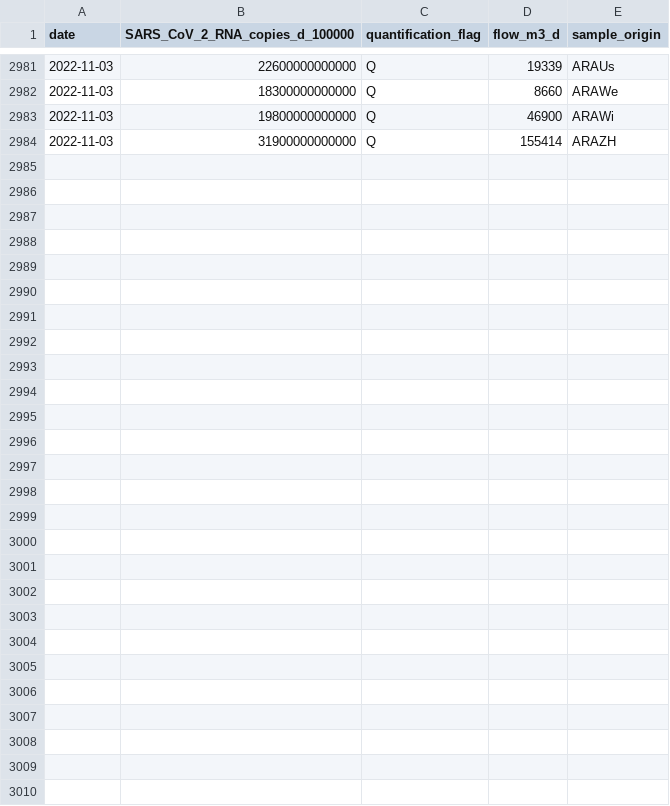
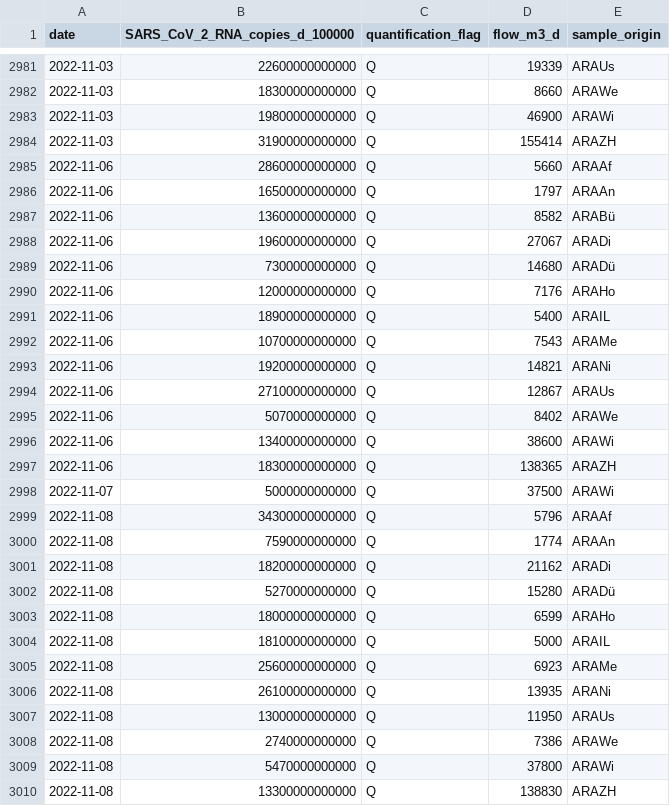
Before and after one commit to openZH/covid_19_wastewater_monitoring_ZH, a CSV file: COVID19_Abwassermonitoring.csv, drawn as a sheet; only a part is shown, gaps mark what is left out; the diff names each change by its address in the sheet, - before the commit and + after, or states it on an @@ line.

Commit message:
Update ZH 15 Nov 2022

```diff
--- a/COVID19_Abwassermonitoring.csv
+++ b/COVID19_Abwassermonitoring.csv
+row 2985: 2022-11-06 | 28600000000000 | Q | 5660 | ARAAf
+row 2986: 2022-11-06 | 16500000000000 | Q | 1797 | ARAAn
+row 2987: 2022-11-06 | 13600000000000 | Q | 8582 | ARABü
+row 2988: 2022-11-06 | 19600000000000 | Q | 27067 | ARADi
+row 2989: 2022-11-06 | 7300000000000 | Q | 14680 | ARADü
+row 2990: 2022-11-06 | 12000000000000 | Q | 7176 | ARAHo
+row 2991: 2022-11-06 | 18900000000000 | Q | 5400 | ARAIL
+row 2992: 2022-11-06 | 10700000000000 | Q | 7543 | ARAMe
+row 2993: 2022-11-06 | 19200000000000 | Q | 14821 | ARANi
+row 2994: 2022-11-06 | 27100000000000 | Q | 12867 | ARAUs
+row 2995: 2022-11-06 | 5070000000000 | Q | 8402 | ARAWe
+row 2996: 2022-11-06 | 13400000000000 | Q | 38600 | ARAWi
+row 2997: 2022-11-06 | 18300000000000 | Q | 138365 | ARAZH
+row 2998: 2022-11-07 | 5000000000000 | Q | 37500 | ARAWi
+row 2999: 2022-11-08 | 34300000000000 | Q | 5796 | ARAAf
+row 3000: 2022-11-08 | 7590000000000 | Q | 1774 | ARAAn
+row 3001: 2022-11-08 | 18200000000000 | Q | 21162 | ARADi
+row 3002: 2022-11-08 | 5270000000000 | Q | 15280 | ARADü
+row 3003: 2022-11-08 | 18000000000000 | Q | 6599 | ARAHo
+row 3004: 2022-11-08 | 18100000000000 | Q | 5000 | ARAIL
+row 3005: 2022-11-08 | 25600000000000 | Q | 6923 | ARAMe
+row 3006: 2022-11-08 | 26100000000000 | Q | 13935 | ARANi
+row 3007: 2022-11-08 | 13000000000000 | Q | 11950 | ARAUs
+row 3008: 2022-11-08 | 2740000000000 | Q | 7386 | ARAWe
+row 3009: 2022-11-08 | 5470000000000 | Q | 37800 | ARAWi
+row 3010: 2022-11-08 | 13300000000000 | Q | 138830 | ARAZH
```
